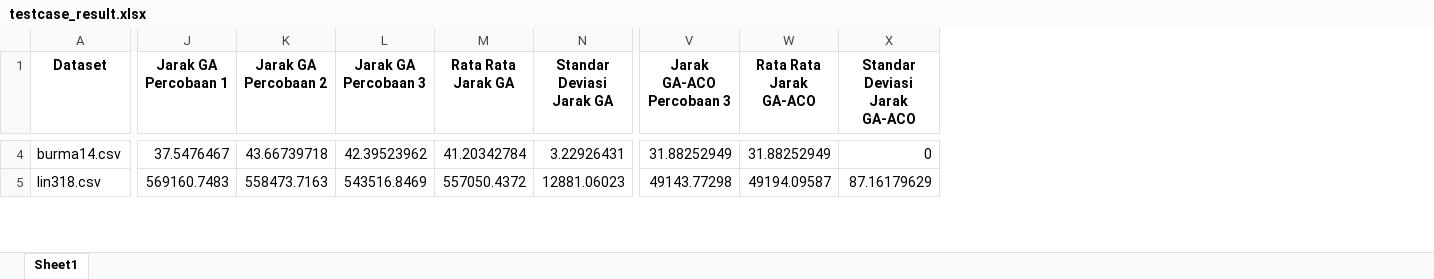
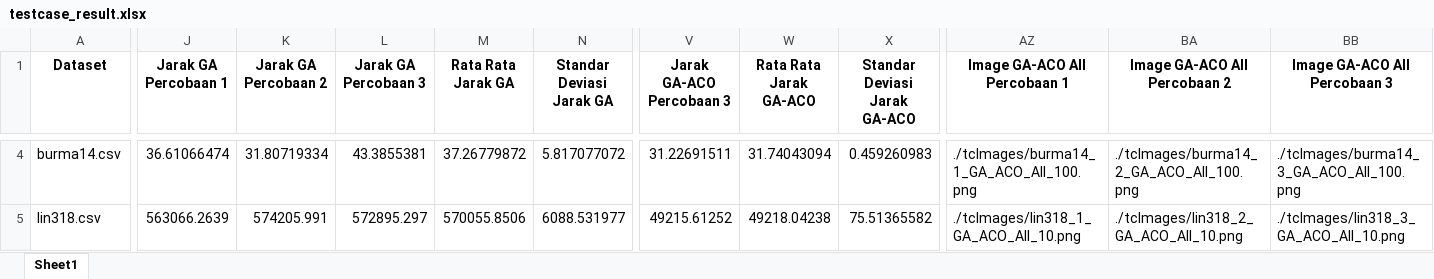
Before and after one commit to fatihdq/genetic-and-ant-colony-optimization-algorithm, an Excel workbook: testcase_result.xlsx, sheet Sheet1, drawn as a sheet; only a part is shown, gaps mark what is left out; values as stored, in another font and other column widths than the file's, no borders; the diff covers the shown part only; the diff names each change by its address in the sheet, - before the commit and + after, or states it on an @@ line.

```diff
--- a/testcase_result.xlsx (sheet Sheet1)
+++ b/testcase_result.xlsx (sheet Sheet1)
+column AZ (Image GA-ACO All Percobaan 1), rows 4-5: ./tcImages/burma14_1_GA_ACO_All_100.png | ./tcImages/lin318_1_GA_ACO_All_10.png
+column BA (Image GA-ACO All Percobaan 2), rows 4-5: ./tcImages/burma14_2_GA_ACO_All_100.png | ./tcImages/lin318_2_GA_ACO_All_10.png
+column BB (Image GA-ACO All Percobaan 3), rows 4-5: ./tcImages/burma14_3_GA_ACO_All_100.png | ./tcImages/lin318_3_GA_ACO_All_10.png
-J4 (Jarak GA Percobaan 1): 37.5476467
+J4 (Jarak GA Percobaan 1): 36.61066474
-K4 (Jarak GA Percobaan 2): 43.66739718
+K4 (Jarak GA Percobaan 2): 31.80719334
-L4 (Jarak GA Percobaan 3): 42.39523962
+L4 (Jarak GA Percobaan 3): 43.3855381
-M4 (Rata Rata Jarak GA): 41.20342784
+M4 (Rata Rata Jarak GA): 37.26779872
-N4 (Standar Deviasi Jarak GA): 3.22926431
+N4 (Standar Deviasi Jarak GA): 5.817077072
-V4 (Jarak GA-ACO Percobaan 3): 31.88252949
+V4 (Jarak GA-ACO Percobaan 3): 31.22691511
-W4 (Rata Rata Jarak GA-ACO): 31.88252949
+W4 (Rata Rata Jarak GA-ACO): 31.74043094
-X4 (Standar Deviasi Jarak GA-ACO): 0
+X4 (Standar Deviasi Jarak GA-ACO): 0.459260983
-J5 (Jarak GA Percobaan 1): 569160.7483
+J5 (Jarak GA Percobaan 1): 563066.2639
-K5 (Jarak GA Percobaan 2): 558473.7163
+K5 (Jarak GA Percobaan 2): 574205.991
-L5 (Jarak GA Percobaan 3): 543516.8469
+L5 (Jarak GA Percobaan 3): 572895.297
-M5 (Rata Rata Jarak GA): 557050.4372
+M5 (Rata Rata Jarak GA): 570055.8506
-N5 (Standar Deviasi Jarak GA): 12881.06023
+N5 (Standar Deviasi Jarak GA): 6088.531977
-V5 (Jarak GA-ACO Percobaan 3): 49143.77298
+V5 (Jarak GA-ACO Percobaan 3): 49215.61252
-W5 (Rata Rata Jarak GA-ACO): 49194.09587
+W5 (Rata Rata Jarak GA-ACO): 49218.04238
-X5 (Standar Deviasi Jarak GA-ACO): 87.16179629
+X5 (Standar Deviasi Jarak GA-ACO): 75.51365582
```
Also changed, not shown: 73 edited cells elsewhere in this sheet, testcase.xlsx, 1 other file.
